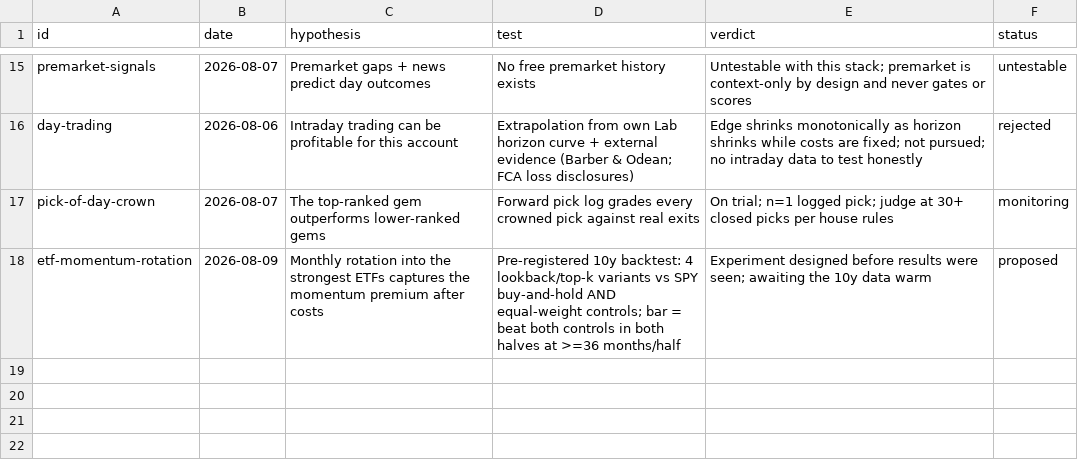
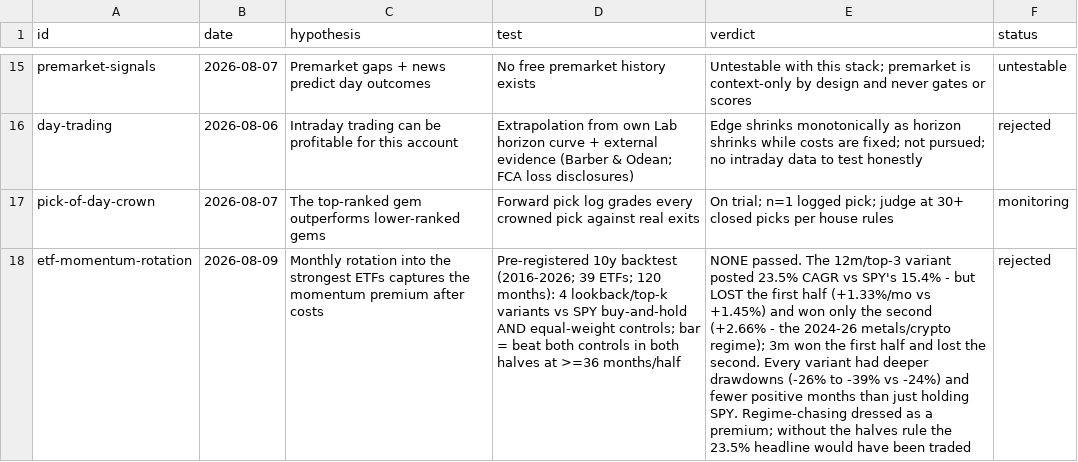
Before and after one commit to cbaduboateng/nicol-calcium-score, a CSV file: data/hypotheses.csv, drawn as a sheet; only a part is shown, gaps mark what is left out; the diff names each change by its address in the sheet, - before the commit and + after, or states it on an @@ line.

```diff
--- a/data/hypotheses.csv
+++ b/data/hypotheses.csv
-D18 (test): Pre-registered 10y backtest: 4 lookback/top-k…
+D18 (test): Pre-registered 10y backtest (2016-2026; 39 ETFs; 120 months): 4 lookback/top-k…
-E18 (verdict): Experiment designed before results were seen; awaiting the 10y data warm
+E18 (verdict): NONE passed. The 12m/top-3 variant posted 23.5% CAGR vs SPY's 15.4% - but LOST the first half (+1.33%/mo vs +1.45%) and won only the second (+2.66% - the 2024-26 metals/crypto regime); 3m won the first half and lost the second. Every variant had deeper drawdowns (-26% to -39% vs -24%) and fewer positive months than just holding SPY. Regime-chasing dressed as a premium; without the halves rule the 23.5% headline would have been traded
-F18 (status): proposed
+F18 (status): rejected
```
Also changed, not shown: 1 other file.
